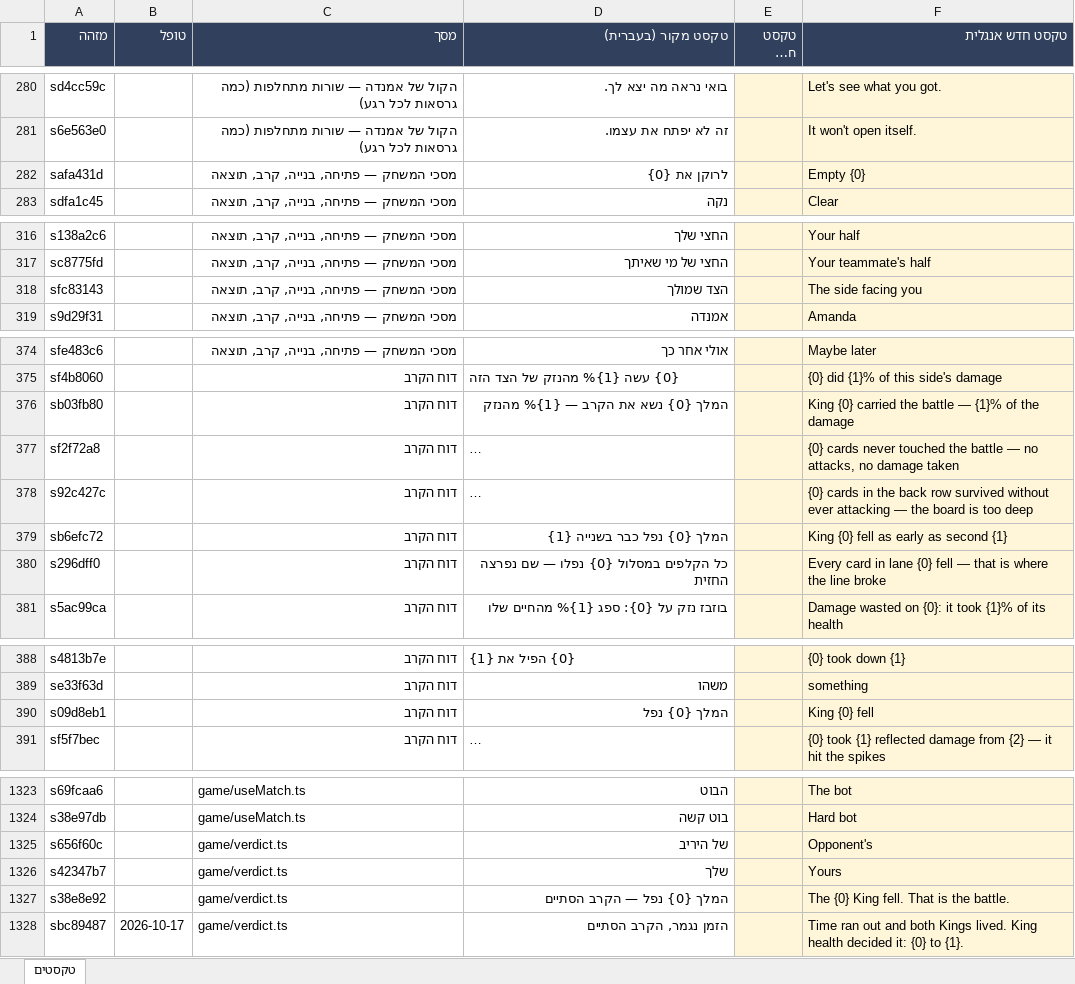
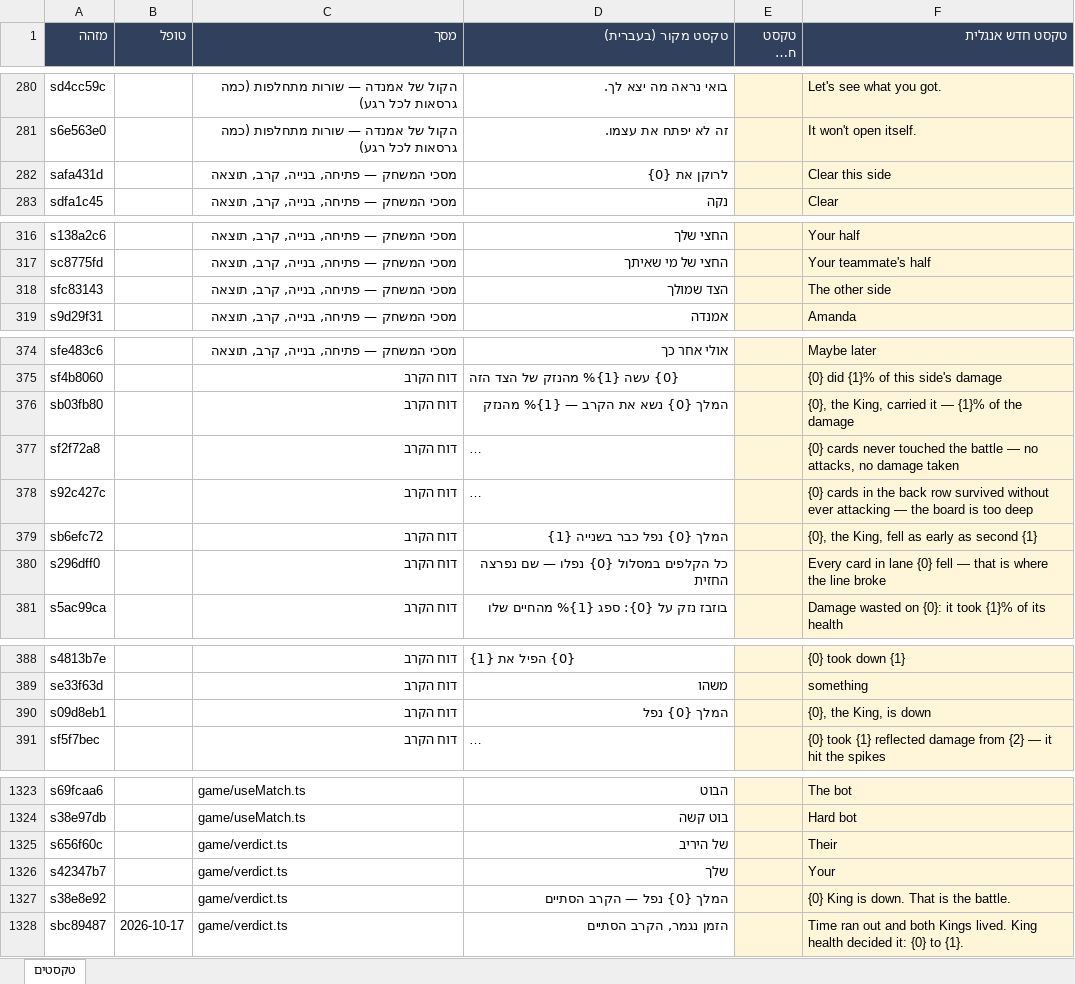
Before and after one commit to UncleOr/amanda, an Excel workbook: docs/COPY.xlsx, sheet טקסטים, drawn as a sheet; only a part is shown, gaps mark what is left out; long unchanged cells end in …; values as stored, in another font and other column widths than the file's, no borders; the diff names each change by its address in the sheet, - before the commit and + after, or states it on an @@ line.

```diff
--- a/docs/COPY.xlsx (sheet טקסטים)
+++ b/docs/COPY.xlsx (sheet טקסטים)
-F282 (טקסט חדש אנגלית): Empty {0}
+F282 (טקסט חדש אנגלית): Clear this side
-F318 (טקסט חדש אנגלית): The side facing you
+F318 (טקסט חדש אנגלית): The other side
-F376 (טקסט חדש אנגלית): King {0} carried the battle — {1}%…
+F376 (טקסט חדש אנגלית): {0}, the King, carried it — {1}%…
-F379 (טקסט חדש אנגלית): King {0} fell as early as second {1}
+F379 (טקסט חדש אנגלית): {0}, the King, fell as early as second {1}
-F390 (טקסט חדש אנגלית): King {0} fell
+F390 (טקסט חדש אנגלית): {0}, the King, is down
-F1325 (טקסט חדש אנגלית): Opponent's
+F1325 (טקסט חדש אנגלית): Their
-F1326 (טקסט חדש אנגלית): Yours
+F1326 (טקסט חדש אנגלית): Your
-F1327 (טקסט חדש אנגלית): The {0} King fell. That is the battle.
+F1327 (טקסט חדש אנגלית): {0} King is down. That is the battle.
```
Also changed, not shown: 5 other files.
